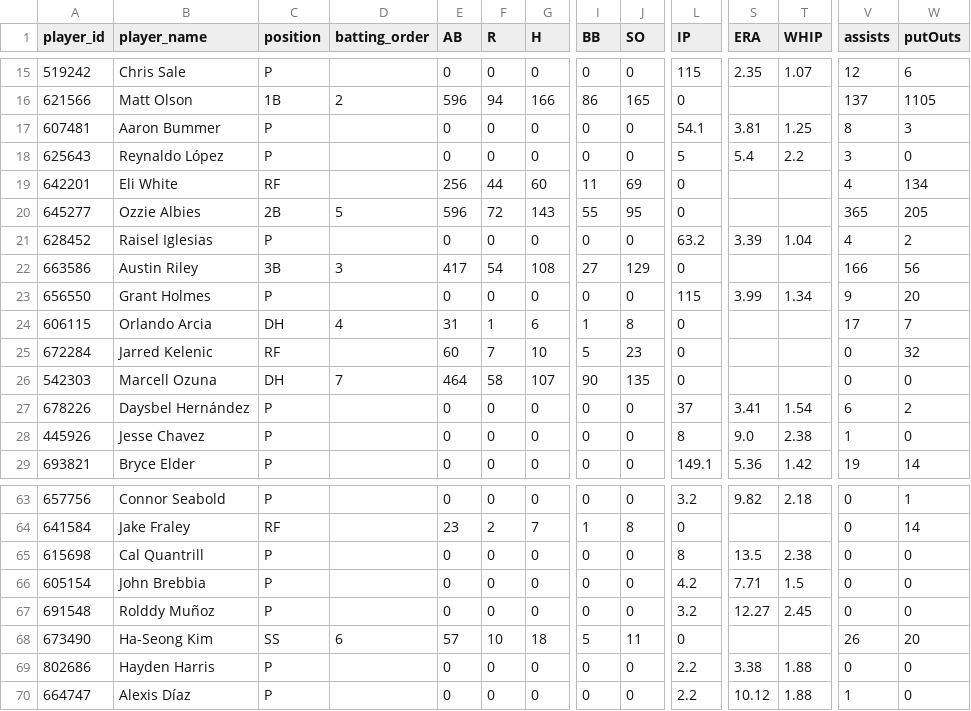
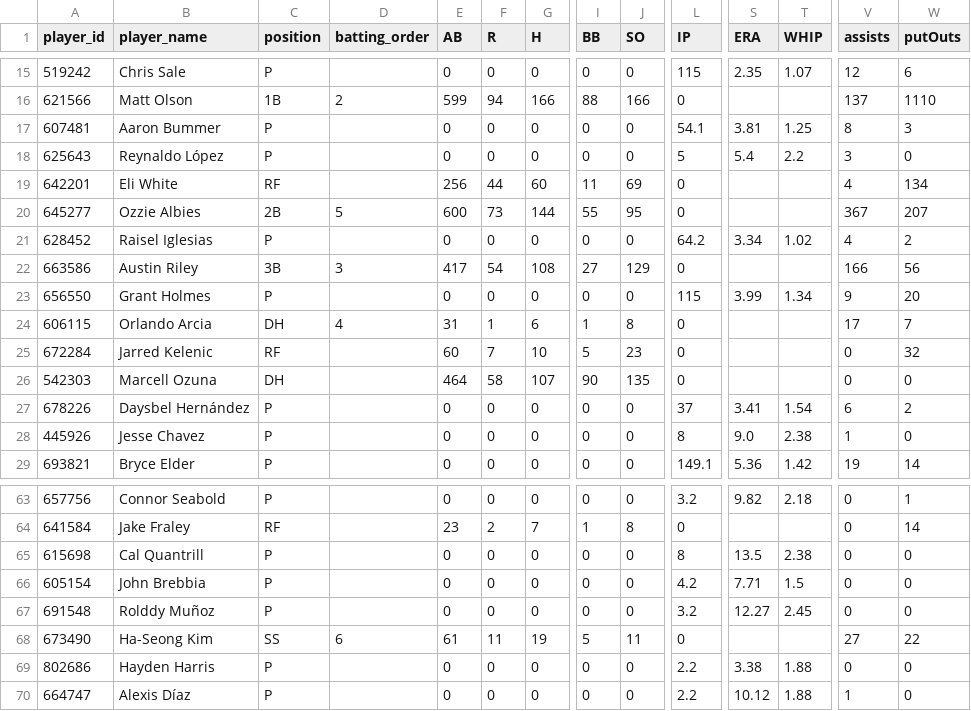
Before and after one commit to Floodplain4/Braves_Stats, a CSV file: braves_player_season_totals.csv, drawn as a sheet; only a part is shown, gaps mark what is left out; the diff covers the shown part only; the diff names each change by its address in the sheet, - before the commit and + after, or states it on an @@ line.

```diff
--- a/braves_player_season_totals.csv
+++ b/braves_player_season_totals.csv
-E16 (AB): 596
+E16 (AB): 599
-I16 (BB): 86
+I16 (BB): 88
-J16 (SO): 165
+J16 (SO): 166
-W16 (putOuts): 1105
+W16 (putOuts): 1110
-E20 (AB): 596
+E20 (AB): 600
-F20 (R): 72
+F20 (R): 73
-G20 (H): 143
+G20 (H): 144
-V20 (assists): 365
+V20 (assists): 367
-W20 (putOuts): 205
+W20 (putOuts): 207
-L21 (IP): 63.2
+L21 (IP): 64.2
-S21 (ERA): 3.39
+S21 (ERA): 3.34
-T21 (WHIP): 1.04
+T21 (WHIP): 1.02
-D26 (batting_order): 7
+D26 (batting_order): (empty)
-E68 (AB): 57
+E68 (AB): 61
-F68 (R): 10
+F68 (R): 11
-G68 (H): 18
+G68 (H): 19
-V68 (assists): 26
+V68 (assists): 27
-W68 (putOuts): 20
+W68 (putOuts): 22
```
Also changed, not shown: 64 edited cells elsewhere in this file.
